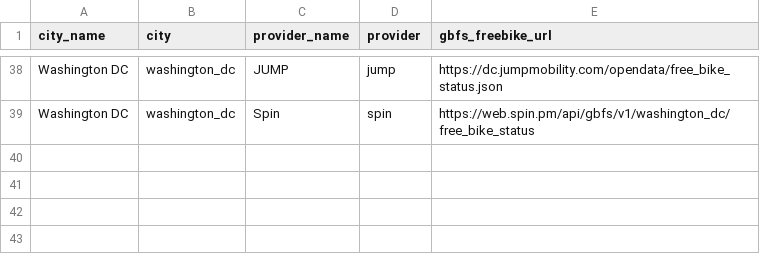
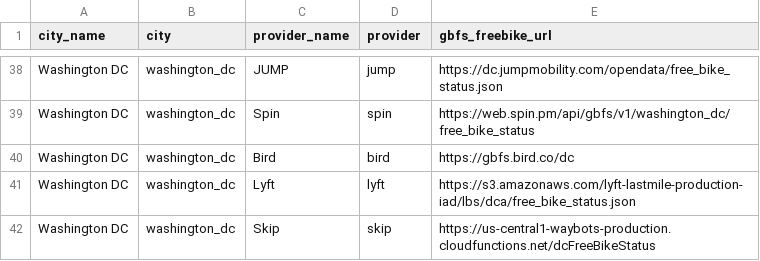
Before and after one commit to black-tea/swarm-of-scooters, a CSV file: data/systems.csv, drawn as a sheet; only a part is shown, gaps mark what is left out; the diff names each change by its address in the sheet, - before the commit and + after, or states it on an @@ line.

Commit message:
update systems.csv w/ dc

```diff
--- a/data/systems.csv
+++ b/data/systems.csv
+row 40: Washington DC | washington_dc | Bird | bird | https://gbfs.bird.co/dc
+row 41: Washington DC | washington_dc | Lyft | lyft | https://s3.amazonaws.com/lyft-lastmile-production-iad/lbs/dca/free_bike_status.json
+row 42: Washington DC | washington_dc | Skip | skip | https://us-central1-waybots-production.cloudfunctions.net/dcFreeBikeStatus
```
